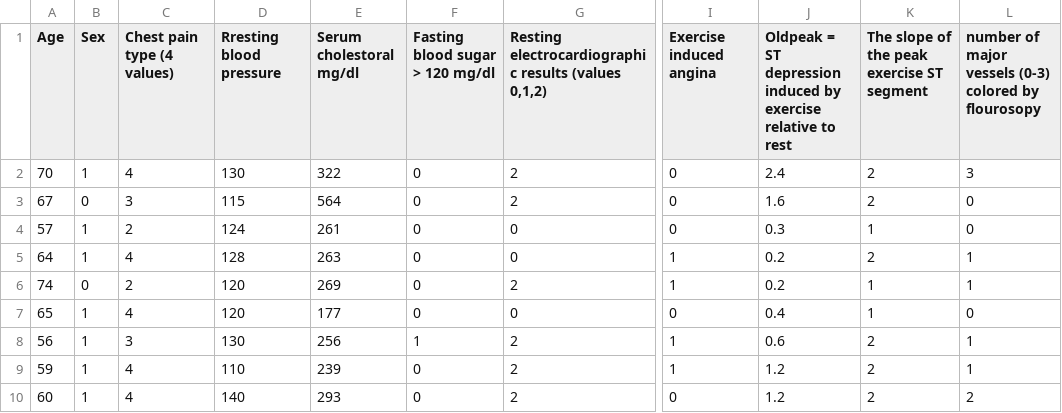
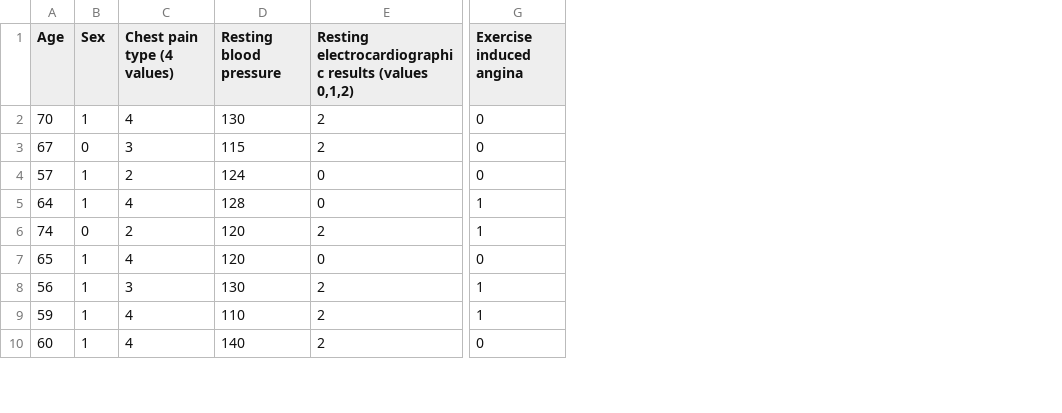
Before and after one commit to farihanoor/INSE-6220, a CSV file: Heart Disease Dataset.csv, drawn as a sheet; only a part is shown, gaps mark what is left out; the diff names each change by its address in the sheet, - before the commit and + after, or states it on an @@ line.

Commit message:
Add files via upload

```diff
--- a/Heart Disease Dataset.csv
+++ b/Heart Disease Dataset.csv
-column E (Serum cholestoral mg/dl), rows 2-10: 322 | 564 | 261 | 263 | 269 | 177 | 256 | 239 | 293
-column F (Fasting blood sugar > 120 mg/dl), rows 2-10: 0 | 0 | 0 | 0 | 0 | 0 | 1 | 0 | 0
-column J, rows 1-10: Oldpeak = ST depression induced by exercise relative to rest | 2.4 | 1.6 | 0.3 | 0.2 | 0.2 | 0.4 | 0.6 | 1.2 | 1.2
-column K, rows 1-10: The slope of the peak exercise ST segment | 2 | 2 | 1 | 2 | 1 | 1 | 2 | 2 | 2
-column L, rows 1-10: number of major vessels (0-3) colored by flourosopy | 3 | 0 | 0 | 1 | 1 | 0 | 1 | 1 | 2
-D1: Rresting blood pressure
+D1: Resting blood pressure
```
